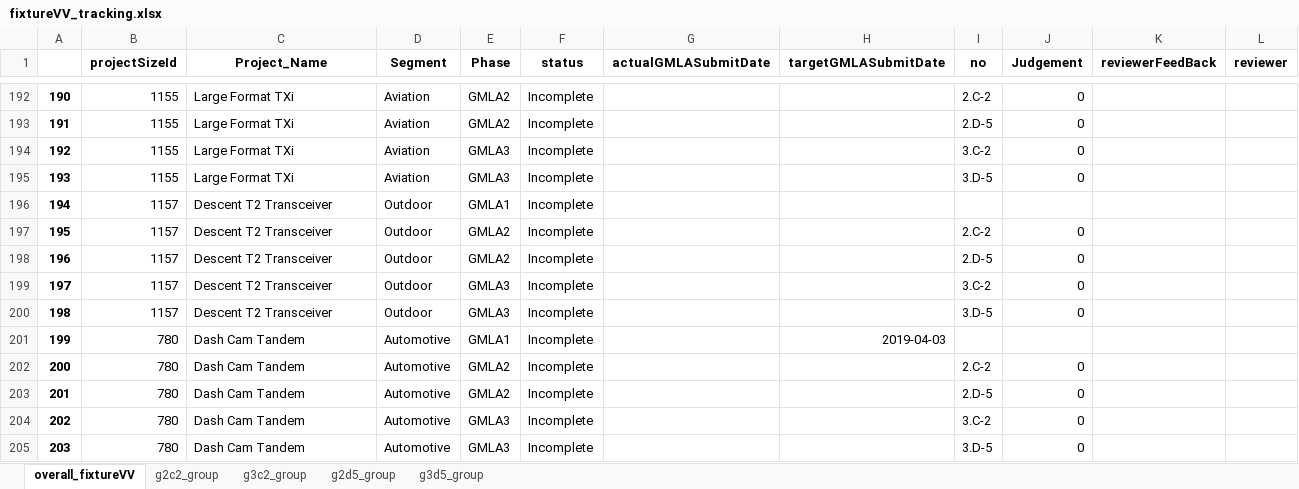
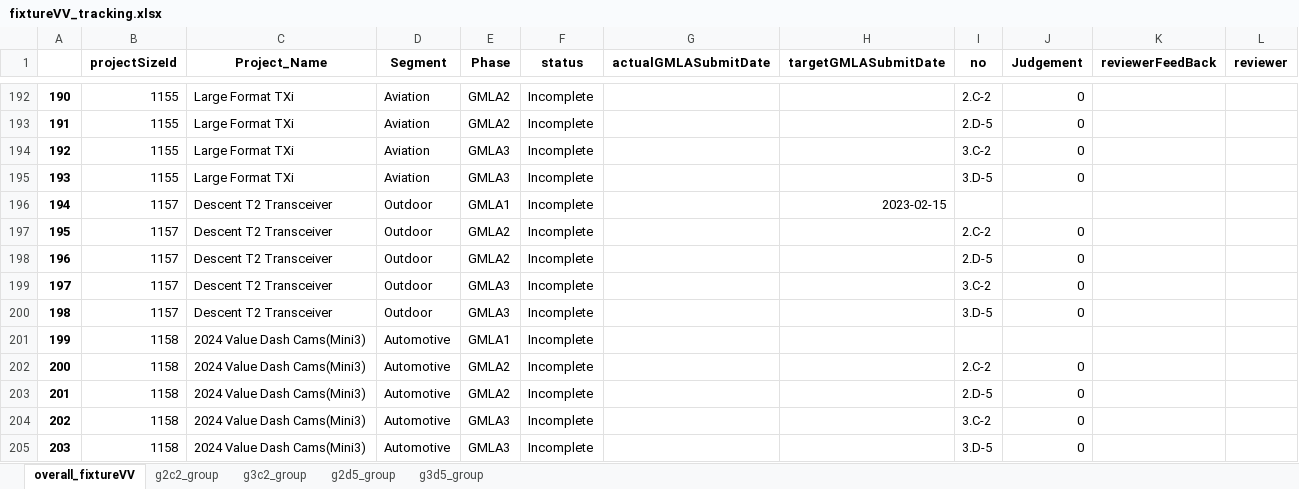
Before and after one commit to CPWRF/Projects, an Excel workbook: Projectstracking/FixtureVV/fixtureVV_tracking.xlsx, sheet overall_fixtureVV, drawn as a sheet; only a part is shown, gaps mark what is left out; the shorter side is filled out with more unchanged rows; values as stored, in another font and other column widths than the file's, no borders; the diff covers the shown part only; the diff names each change by its address in the sheet, - before the commit and + after, or states it on an @@ line.

```diff
--- a/Projectstracking/FixtureVV/fixtureVV_tracking.xlsx (sheet overall_fixtureVV)
+++ b/Projectstracking/FixtureVV/fixtureVV_tracking.xlsx (sheet overall_fixtureVV)
@@ column A renumbered from row 88 down @@
-H196 (targetGMLASubmitDate): (empty)
+H196 (targetGMLASubmitDate): 2023-02-15
+row 201: 199 | 1158 | 2024 Value Dash Cams(Mini3) | Automotive | GMLA1 | Incomplete
+row 202: 200 | 1158 | 2024 Value Dash Cams(Mini3) | Automotive | GMLA2 | Incomplete |  |  | 2.C-2 | 0
+row 203: 201 | 1158 | 2024 Value Dash Cams(Mini3) | Automotive | GMLA2 | Incomplete |  |  | 2.D-5 | 0
+row 204: 202 | 1158 | 2024 Value Dash Cams(Mini3) | Automotive | GMLA3 | Incomplete |  |  | 3.C-2 | 0
+row 205: 203 | 1158 | 2024 Value Dash Cams(Mini3) | Automotive | GMLA3 | Incomplete |  |  | 3.D-5 | 0
```
Also changed, not shown: 49 added rows, 9 removed rows, 6 moved rows and 132 edited cells elsewhere in this sheet, sheet g3c2_group, sheet g2c2_group, sheet g2d5_group, sheet g3d5_group, 12 other files.
